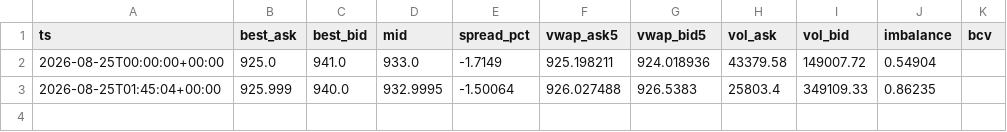
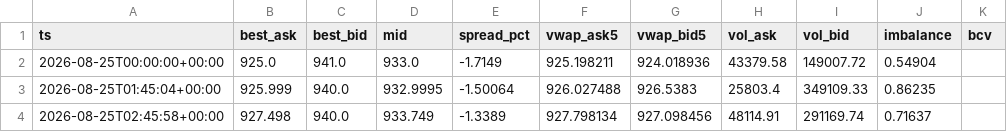
Before and after one commit to fnatic024/p2p-prediction, a CSV file: data/2026-08-25.csv, drawn as a sheet; the diff names each change by its address in the sheet, - before the commit and + after, or states it on an @@ line.

```diff
--- a/data/2026-08-25.csv
+++ b/data/2026-08-25.csv
+row 4: 2026-08-25T02:45:58+00:00 | 927.498 | 940.0 | 933.749 | -1.3389 | 927.798134 | 927.098456 | 48114.91 | 291169.74 | 0.71637
```
Also changed, not shown: 1 other file.
